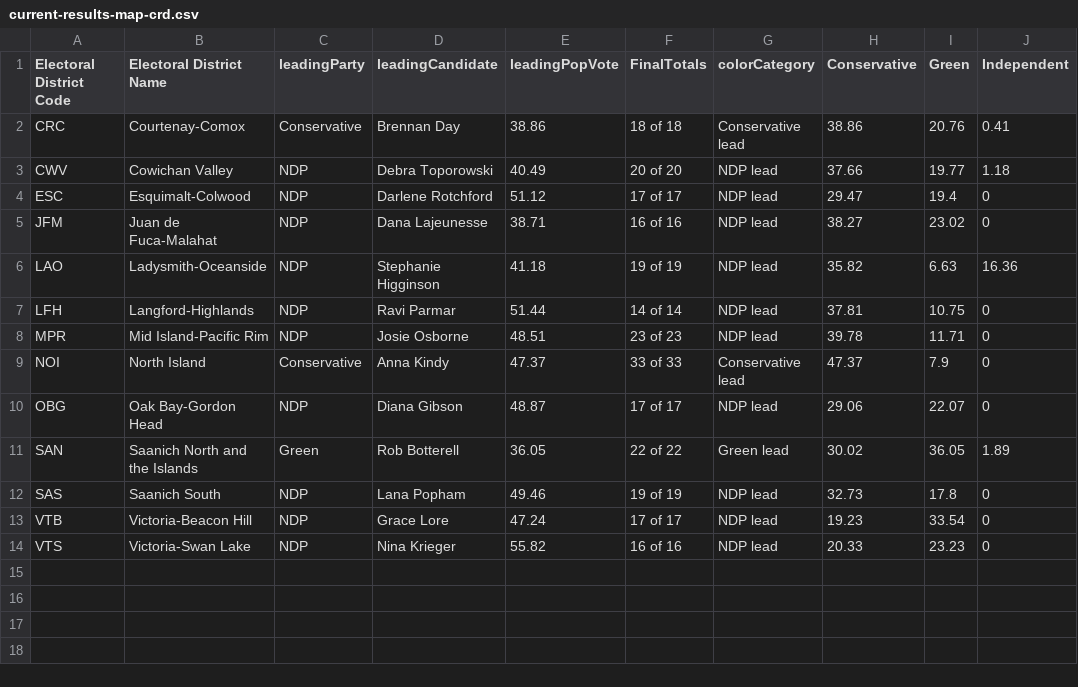
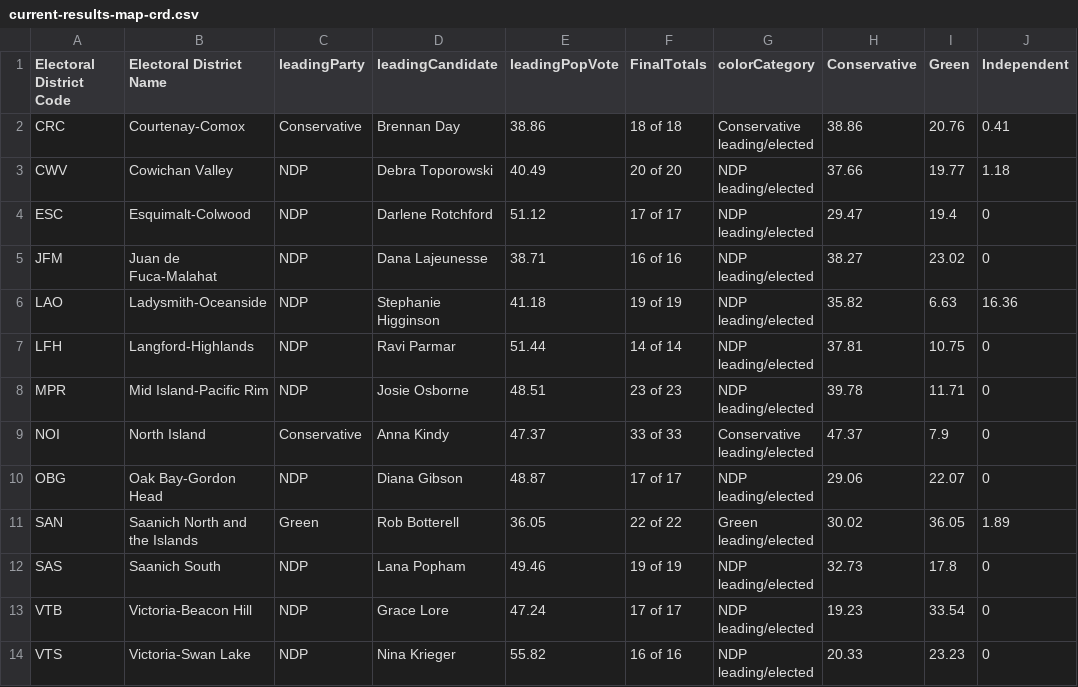
Before and after one commit to vs-postmedia/elxn24bc-results-scraper, a CSV file: data/output/current-results-map-crd.csv, drawn as a sheet; only a part is shown; the diff names each change by its address in the sheet, - before the commit and + after, or states it on an @@ line.

```diff
--- a/data/output/current-results-map-crd.csv
+++ b/data/output/current-results-map-crd.csv
-G2 (colorCategory): Conservative lead
+G2 (colorCategory): Conservative leading/elected
-G3:G8 (colorCategory): NDP lead
+G3:G8 (colorCategory): NDP leading/elected
-G9 (colorCategory): Conservative lead
+G9 (colorCategory): Conservative leading/elected
-G10 (colorCategory): NDP lead
+G10 (colorCategory): NDP leading/elected
-G11 (colorCategory): Green lead
+G11 (colorCategory): Green leading/elected
-G12:G14 (colorCategory): NDP lead
+G12:G14 (colorCategory): NDP leading/elected
```
Also changed, not shown: data/output/current-results-map-metro.csv, data/output/current-results-map.csv, 1 other file.
